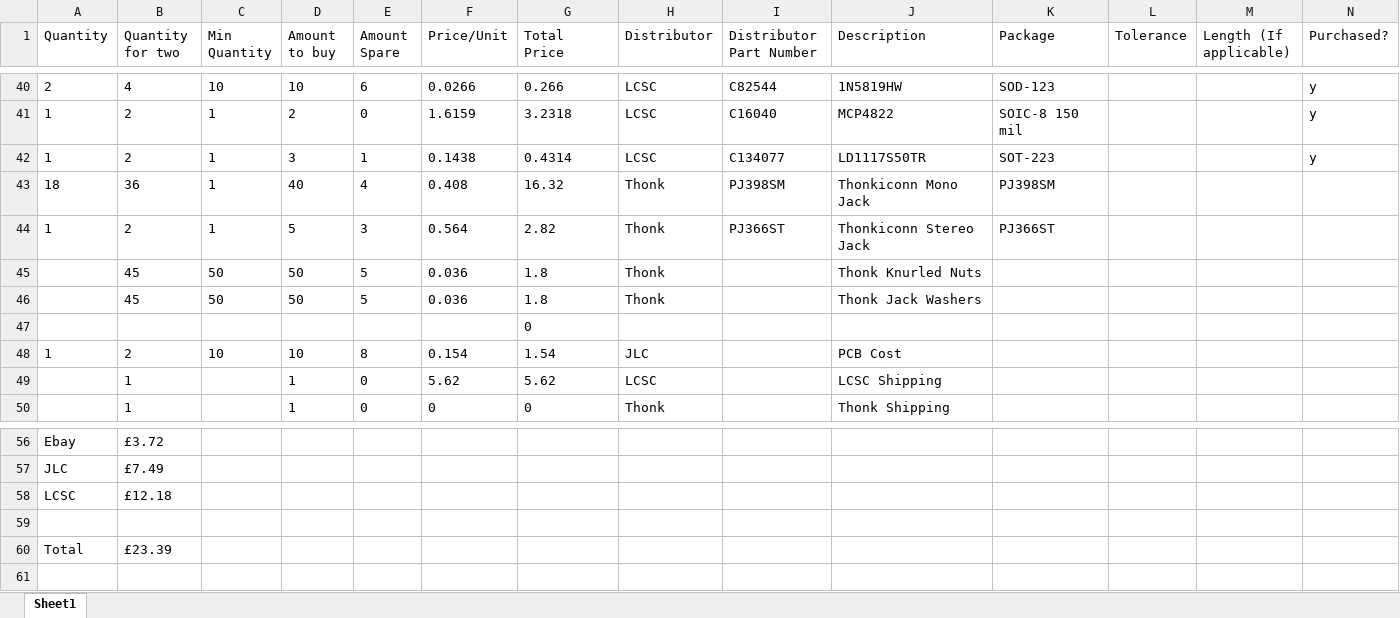
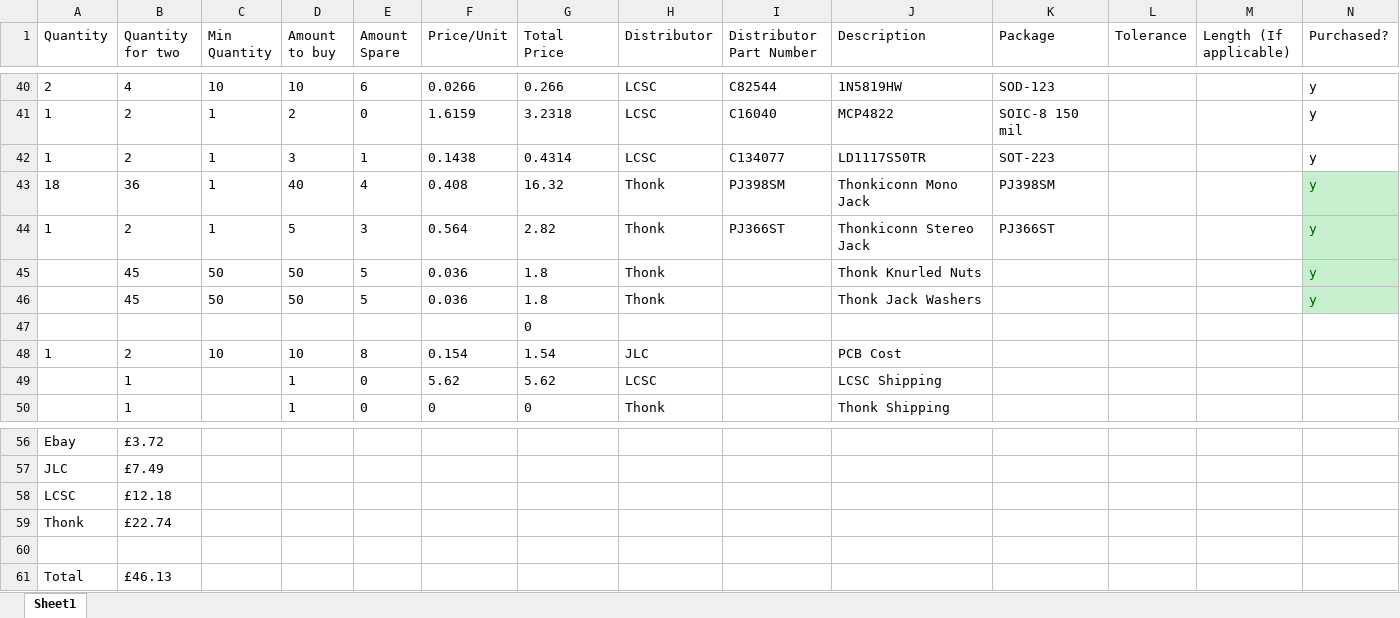
Before and after one commit to Geo747/Cornverter, an Excel workbook: Hardware/Cornverter LCSC BOM.xlsx, sheet Sheet1, drawn as a sheet; only a part is shown, gaps mark what is left out; values as stored, in another font and other column widths than the file's, no borders; conditional formats not drawn; addresses are those after the commit; the diff names each change by its address in the sheet, - before the commit and + after, or states it on an @@ line.

Commit message:
Added Thonk order to BOM file

```diff
--- a/Hardware/Cornverter LCSC BOM.xlsx (sheet Sheet1)
+++ b/Hardware/Cornverter LCSC BOM.xlsx (sheet Sheet1)
-N43:N46 (Purchased?): (empty)
+N43:N46 (Purchased?): y
-N43:N46 fill: none
+N43:N46 fill: #C6EFCE
+row 59: Thonk | £22.74
-B61 (Quantity for two): £23.39
+B61 (Quantity for two): £46.13
```
